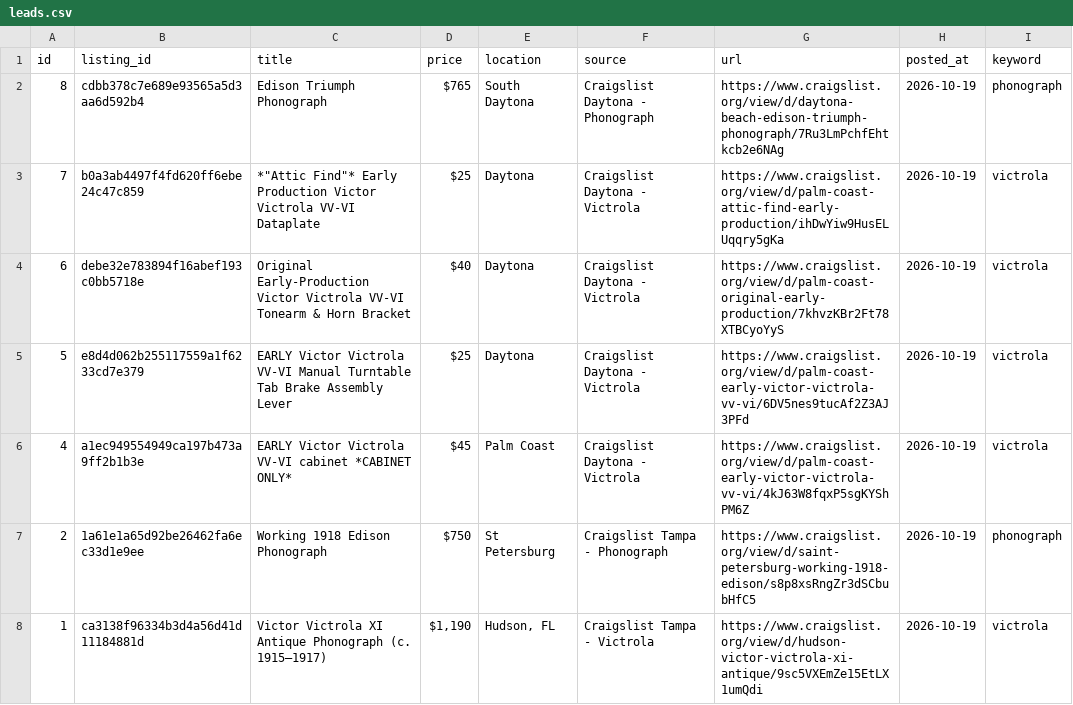
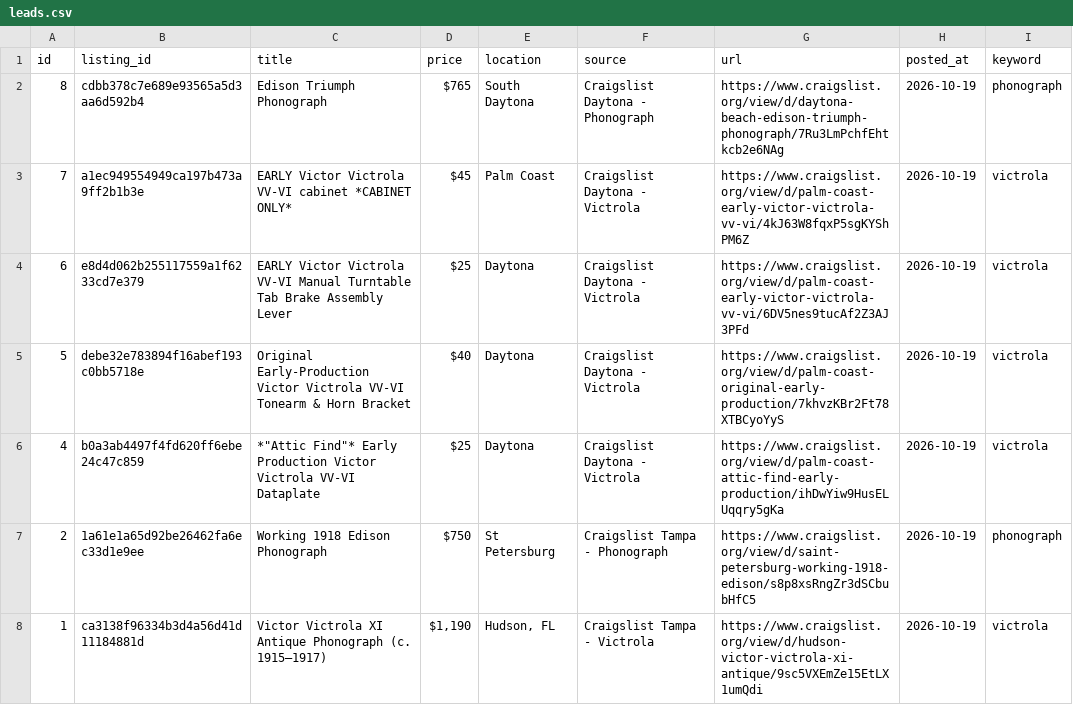
Before and after one commit to PINNACLEAISOLUTIONS/search-agent-base, a CSV file: leads.csv, drawn as a sheet.

```diff
--- a/leads.csv
+++ b/leads.csv
@@ -2,6 +2,6 @@ id,listing_id,title,price,location,source,url,posted_at,keyword
 8,cdbb378c7e689e93565a5d3aa6d592b4,Edison Triumph Phonograph,$765,South Daytona,Craigslist Daytona - Phonograph,https://www.craigslist.org/view/d/daytona-beach-edison-triumph-phonograph/7Ru3LmPchfEhtkcb2e6NAg,2026-10-19,phonograph
-7,b0a3ab4497f4fd620ff6ebe24c47c859,"*""Attic Find""* Early Production Victor Victrola VV-VI Dataplate",$25,Daytona,Craigslist Daytona - Victrola,https://www.craigslist.org/view/d/palm-coast-attic-find-early-production/ihDwYiw9HusELUqqry5gKa,2026-10-19,victrola
-6,debe32e783894f16abef193c0bb5718e,Original Early-Production Victor Victrola VV-VI Tonearm & Horn Bracket,$40,Daytona,Craigslist Daytona - Victrola,https://www.craigslist.org/view/d/palm-coast-original-early-production/7khvzKBr2Ft78XTBCyoYyS,2026-10-19,victrola
-5,e8d4d062b255117559a1f6233cd7e379,EARLY Victor Victrola VV-VI Manual Turntable Tab Brake Assembly Lever,$25,Daytona,Craigslist Daytona - Victrola,https://www.craigslist.org/view/d/palm-coast-early-victor-victrola-vv-vi/6DV5nes9tucAf2Z3AJ3PFd,2026-10-19,victrola
-4,a1ec949554949ca197b473a9ff2b1b3e,EARLY Victor Victrola VV-VI cabinet *CABINET ONLY*,$45,Palm Coast,Craigslist Daytona - Victrola,https://www.craigslist.org/view/d/palm-coast-early-victor-victrola-vv-vi/4kJ63W8fqxP5sgKYShPM6Z,2026-10-19,victrola
+7,a1ec949554949ca197b473a9ff2b1b3e,EARLY Victor Victrola VV-VI cabinet *CABINET ONLY*,$45,Palm Coast,Craigslist Daytona - Victrola,https://www.craigslist.org/view/d/palm-coast-early-victor-victrola-vv-vi/4kJ63W8fqxP5sgKYShPM6Z,2026-10-19,victrola
+6,e8d4d062b255117559a1f6233cd7e379,EARLY Victor Victrola VV-VI Manual Turntable Tab Brake Assembly Lever,$25,Daytona,Craigslist Daytona - Victrola,https://www.craigslist.org/view/d/palm-coast-early-victor-victrola-vv-vi/6DV5nes9tucAf2Z3AJ3PFd,2026-10-19,victrola
+5,debe32e783894f16abef193c0bb5718e,Original Early-Production Victor Victrola VV-VI Tonearm & Horn Bracket,$40,Daytona,Craigslist Daytona - Victrola,https://www.craigslist.org/view/d/palm-coast-original-early-production/7khvzKBr2Ft78XTBCyoYyS,2026-10-19,victrola
+4,b0a3ab4497f4fd620ff6ebe24c47c859,"*""Attic Find""* Early Production Victor Victrola VV-VI Dataplate",$25,Daytona,Craigslist Daytona - Victrola,https://www.craigslist.org/view/d/palm-coast-attic-find-early-production/ihDwYiw9HusELUqqry5gKa,2026-10-19,victrola
 2,1a61e1a65d92be26462fa6ec33d1e9ee,Working 1918 Edison Phonograph,$750,St Petersburg,Craigslist Tampa - Phonograph,https://www.craigslist.org/view/d/saint-petersburg-working-1918-edison/s8p8xsRngZr3dSCbubHfC5,2026-10-19,phonograph
```
Also changed, not shown: 4 other files.
